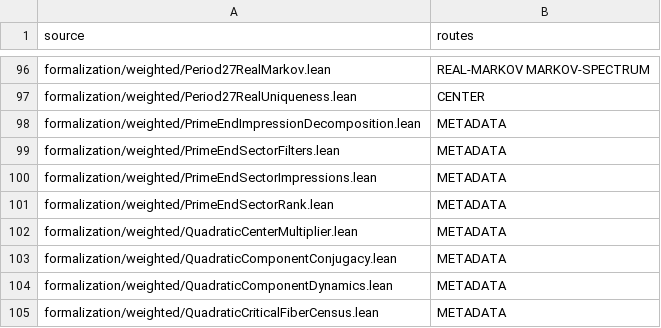
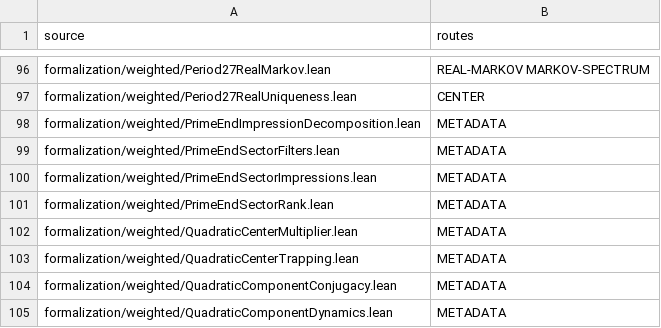
Before and after one commit to dovvnloading/loops-research-archive, a TSV file: formalization/physical_bridge_sources.tsv, drawn as a sheet; only a part is shown, gaps mark what is left out; the shorter side is filled out with more unchanged rows; the diff names each change by its address in the sheet, - before the commit and + after, or states it on an @@ line.

Commit message:
[H4_RIGIDITY] construct uniform critical return trapping near every center

```diff
--- a/formalization/physical_bridge_sources.tsv
+++ b/formalization/physical_bridge_sources.tsv
+row 103: formalization/weighted/QuadraticCenterTrapping.lean | METADATA
```
Also changed, not shown: 5 other files.
